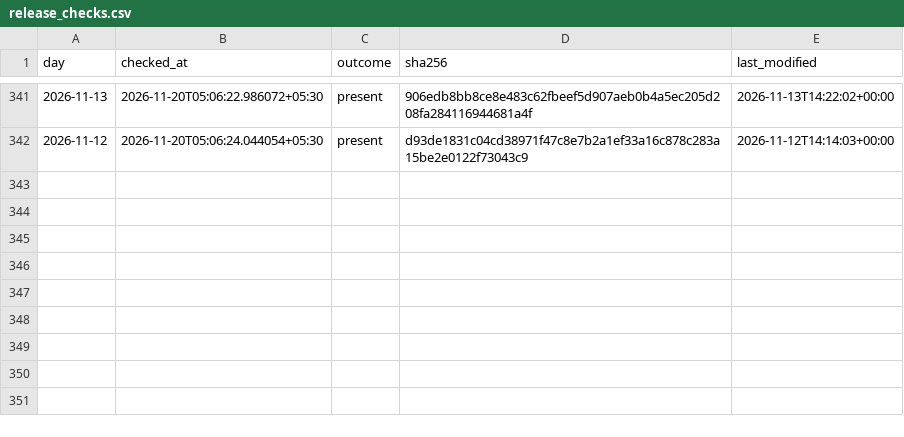
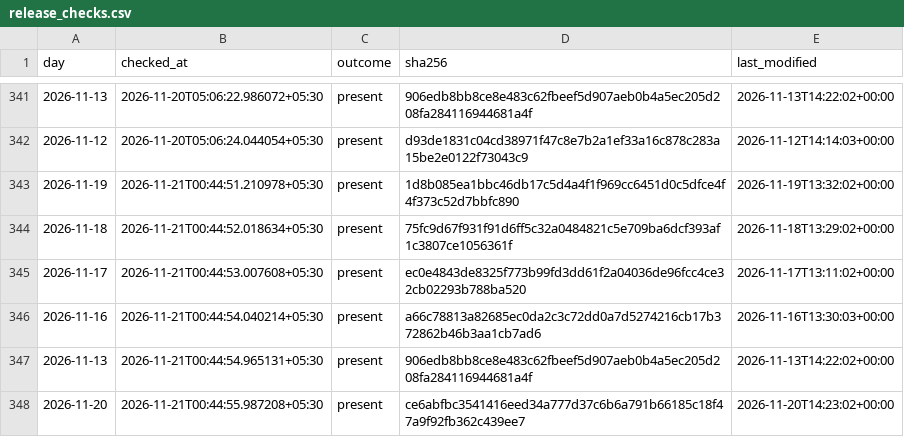
Before and after one commit to exepex/omenix-ingestion, a CSV file: research/data/participant_oi/actions/release_checks.csv, drawn as a sheet; only a part is shown, gaps mark what is left out; the diff names each change by its address in the sheet, - before the commit and + after, or states it on an @@ line.

```diff
--- a/research/data/participant_oi/actions/release_checks.csv
+++ b/research/data/participant_oi/actions/release_checks.csv
+row 343: 2026-11-19 | 2026-11-21T00:44:51.210978+05:30 | present | 1d8b085ea1bbc46db17c5d4a4f1f969cc6451d0c5dfce4f4f373c52d7bbfc890 | 2026-11-19T13:32:02+00:00
+row 344: 2026-11-18 | 2026-11-21T00:44:52.018634+05:30 | present | 75fc9d67f931f91d6ff5c32a0484821c5e709ba6dcf393af1c3807ce1056361f | 2026-11-18T13:29:02+00:00
+row 345: 2026-11-17 | 2026-11-21T00:44:53.007608+05:30 | present | ec0e4843de8325f773b99fd3dd61f2a04036de96fcc4ce32cb02293b788ba520 | 2026-11-17T13:11:02+00:00
+row 346: 2026-11-16 | 2026-11-21T00:44:54.040214+05:30 | present | a66c78813a82685ec0da2c3c72dd0a7d5274216cb17b372862b46b3aa1cb7ad6 | 2026-11-16T13:30:03+00:00
+row 347: 2026-11-13 | 2026-11-21T00:44:54.965131+05:30 | present | 906edb8bb8ce8e483c62fbeef5d907aeb0b4a5ec205d208fa284116944681a4f | 2026-11-13T14:22:02+00:00
+row 348: 2026-11-20 | 2026-11-21T00:44:55.987208+05:30 | present | ce6abfbc3541416eed34a777d37c6b6a791b66185c18f47a9f92fb362c439ee7 | 2026-11-20T14:23:02+00:00
```
Also changed, not shown: research/data/participant_oi/actions/release_check_starts.csv.
